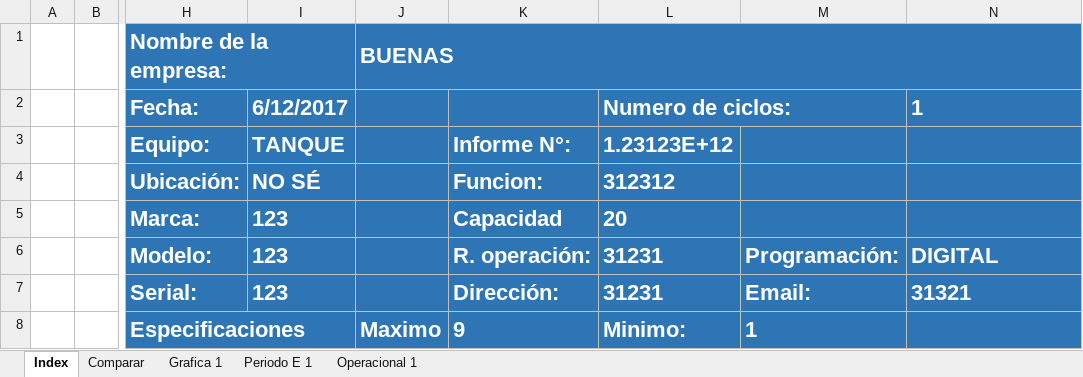
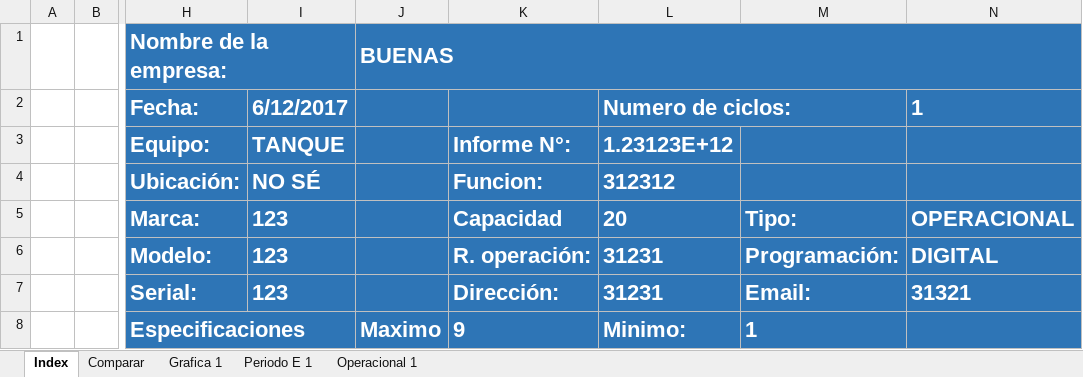
Before and after one commit to NicolasPrr/excelOp1, an Excel workbook: TEMPERATURA.xlsm, sheet Index, drawn as a sheet; only a part is shown, gaps mark what is left out; values as stored, in another font and other column widths than the file's, no borders; charts and pictures not drawn; the diff names each change by its address in the sheet, - before the commit and + after, or states it on an @@ line.

```diff
--- a/TEMPERATURA.xlsm (sheet Index)
+++ b/TEMPERATURA.xlsm (sheet Index)
-M5: (empty)
+M5: Tipo:
-N5 (1): (empty)
+N5 (1): OPERACIONAL
```
Also changed, not shown: sheet Operacional 1, charts or pictures, 1 other file.
